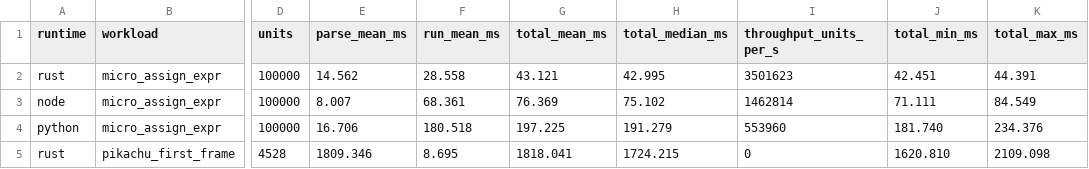
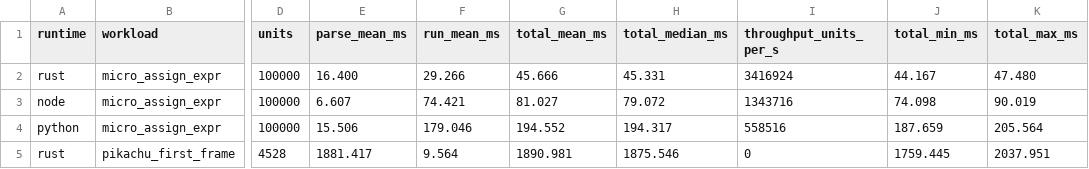
Before and after one commit to NomaDamas/umkachu-volleyball-umlang, a CSV file: docs/benchmarks/umlang-runtime-results.csv, drawn as a sheet; only a part is shown, gaps mark what is left out; the diff names each change by its address in the sheet, - before the commit and + after, or states it on an @@ line.

Commit message:
bench: compare pikachu volleyball ports

```diff
--- a/docs/benchmarks/umlang-runtime-results.csv
+++ b/docs/benchmarks/umlang-runtime-results.csv
-E2 (parse_mean_ms): 14.562
+E2 (parse_mean_ms): 16.400
-F2 (run_mean_ms): 28.558
+F2 (run_mean_ms): 29.266
-G2 (total_mean_ms): 43.121
+G2 (total_mean_ms): 45.666
-H2 (total_median_ms): 42.995
+H2 (total_median_ms): 45.331
-I2 (throughput_units_per_s): 3501623
+I2 (throughput_units_per_s): 3416924
-J2 (total_min_ms): 42.451
+J2 (total_min_ms): 44.167
-K2 (total_max_ms): 44.391
+K2 (total_max_ms): 47.480
-E3 (parse_mean_ms): 8.007
+E3 (parse_mean_ms): 6.607
-F3 (run_mean_ms): 68.361
+F3 (run_mean_ms): 74.421
-G3 (total_mean_ms): 76.369
+G3 (total_mean_ms): 81.027
-H3 (total_median_ms): 75.102
+H3 (total_median_ms): 79.072
-I3 (throughput_units_per_s): 1462814
+I3 (throughput_units_per_s): 1343716
-J3 (total_min_ms): 71.111
+J3 (total_min_ms): 74.098
-K3 (total_max_ms): 84.549
+K3 (total_max_ms): 90.019
-E4 (parse_mean_ms): 16.706
+E4 (parse_mean_ms): 15.506
-F4 (run_mean_ms): 180.518
+F4 (run_mean_ms): 179.046
-G4 (total_mean_ms): 197.225
+G4 (total_mean_ms): 194.552
-H4 (total_median_ms): 191.279
+H4 (total_median_ms): 194.317
-I4 (throughput_units_per_s): 553960
+I4 (throughput_units_per_s): 558516
-J4 (total_min_ms): 181.740
+J4 (total_min_ms): 187.659
-K4 (total_max_ms): 234.376
+K4 (total_max_ms): 205.564
-E5 (parse_mean_ms): 1809.346
+E5 (parse_mean_ms): 1881.417
-F5 (run_mean_ms): 8.695
+F5 (run_mean_ms): 9.564
-G5 (total_mean_ms): 1818.041
+G5 (total_mean_ms): 1890.981
-H5 (total_median_ms): 1724.215
+H5 (total_median_ms): 1875.546
-J5 (total_min_ms): 1620.810
+J5 (total_min_ms): 1759.445
-K5 (total_max_ms): 2109.098
+K5 (total_max_ms): 2037.951
```
Also changed, not shown: 11 other files.
